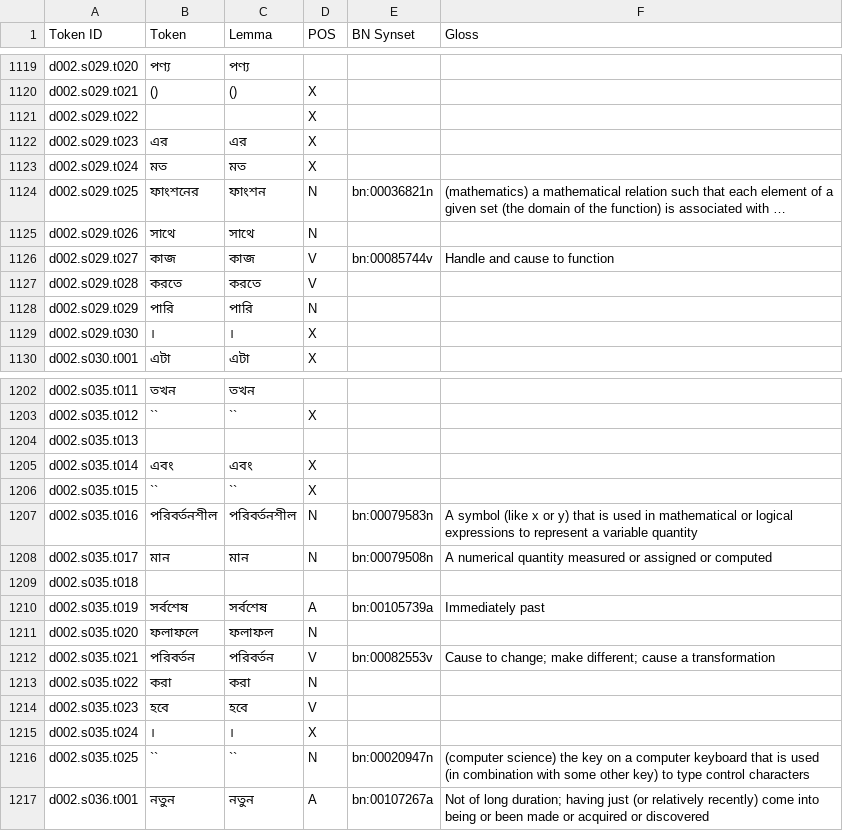
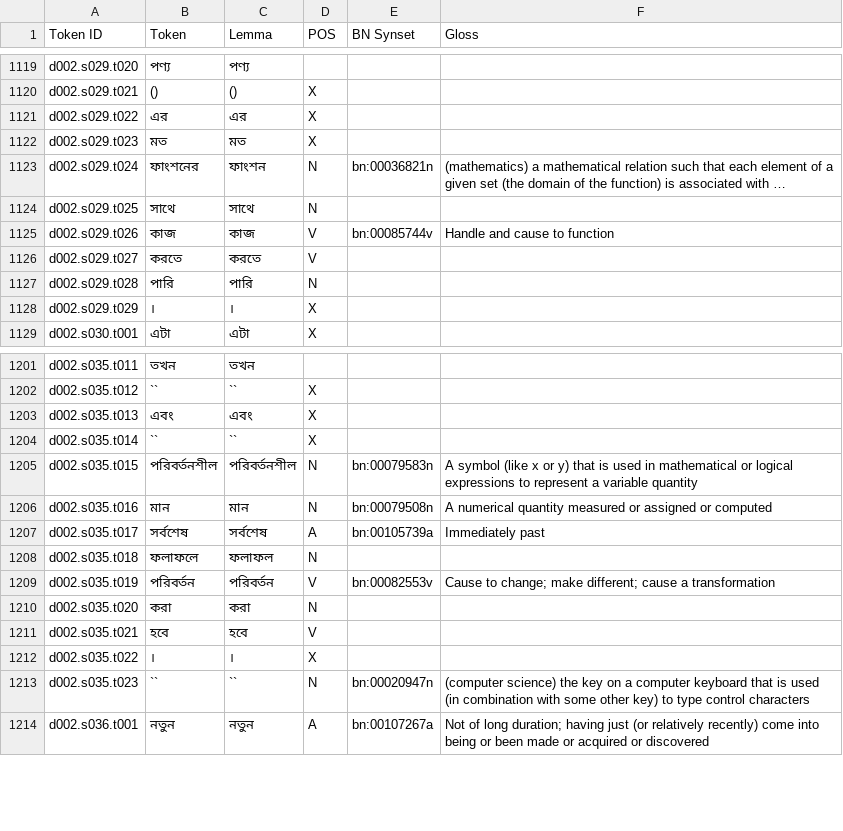
Before and after one commit to jai-riley/Sense-Projection, a TSV file: data/Bengali/Bengali-Gold.tsv, drawn as a sheet; only a part is shown, gaps mark what is left out; long unchanged cells end in …; removed rows and columns are numbered as before the commit, all else as after; the diff covers the shown part only; the diff names each change by its address in the sheet, - before the commit and + after, or states it on an @@ line.

```diff
--- a/data/Bengali/Bengali-Gold.tsv
+++ b/data/Bengali/Bengali-Gold.tsv
-B1121 (Token): (empty)
+B1121 (Token): এর
-C1121 (Lemma): (empty)
+C1121 (Lemma): এর
-B1122 (Token): এর
+B1122 (Token): মত
-C1122 (Lemma): এর
+C1122 (Lemma): মত
-row 1123: d002.s029.t024 | মত | মত | X
-A1123 (Token ID): d002.s029.t025
+A1123 (Token ID): d002.s029.t024
-A1124 (Token ID): d002.s029.t026
+A1124 (Token ID): d002.s029.t025
-A1125 (Token ID): d002.s029.t027
+A1125 (Token ID): d002.s029.t026
-A1126 (Token ID): d002.s029.t028
+A1126 (Token ID): d002.s029.t027
-A1127 (Token ID): d002.s029.t029
+A1127 (Token ID): d002.s029.t028
-A1128 (Token ID): d002.s029.t030
+A1128 (Token ID): d002.s029.t029
-row 1204: d002.s035.t013
-A1203 (Token ID): d002.s035.t014
+A1203 (Token ID): d002.s035.t013
-A1204 (Token ID): d002.s035.t015
+A1204 (Token ID): d002.s035.t014
-A1205 (Token ID): d002.s035.t016
+A1205 (Token ID): d002.s035.t015
-A1206 (Token ID): d002.s035.t017
+A1206 (Token ID): d002.s035.t016
-row 1209: d002.s035.t018
-A1207 (Token ID): d002.s035.t019
+A1207 (Token ID): d002.s035.t017
-A1208 (Token ID): d002.s035.t020
+A1208 (Token ID): d002.s035.t018
-A1209 (Token ID): d002.s035.t021
+A1209 (Token ID): d002.s035.t019
-A1210 (Token ID): d002.s035.t022
+A1210 (Token ID): d002.s035.t020
-A1211 (Token ID): d002.s035.t023
+A1211 (Token ID): d002.s035.t021
-A1212 (Token ID): d002.s035.t024
+A1212 (Token ID): d002.s035.t022
-A1213 (Token ID): d002.s035.t025
+A1213 (Token ID): d002.s035.t023
```
Also changed, not shown: 1 removed row and 4 edited cells elsewhere in this file, data/Bengali/gold-sentences-Bengali.tsv, data/English/Original/gold-sentences-English.tsv, 3 other files.
